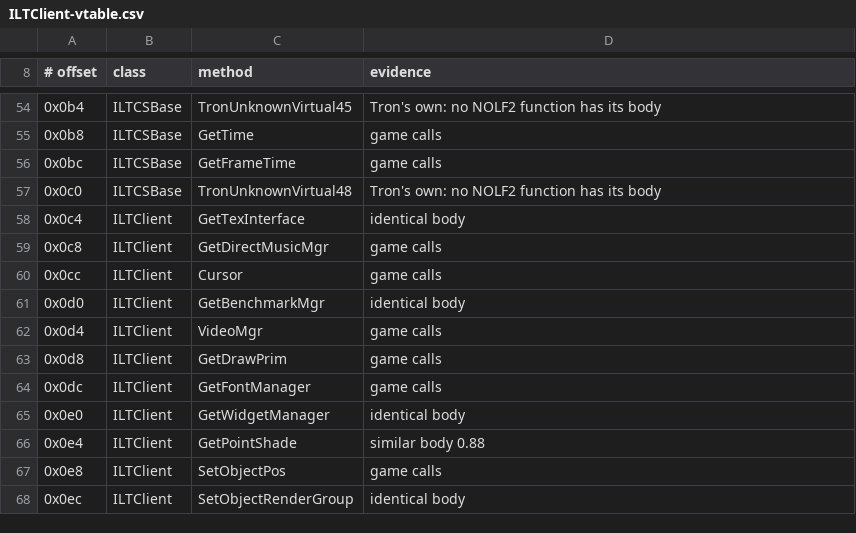
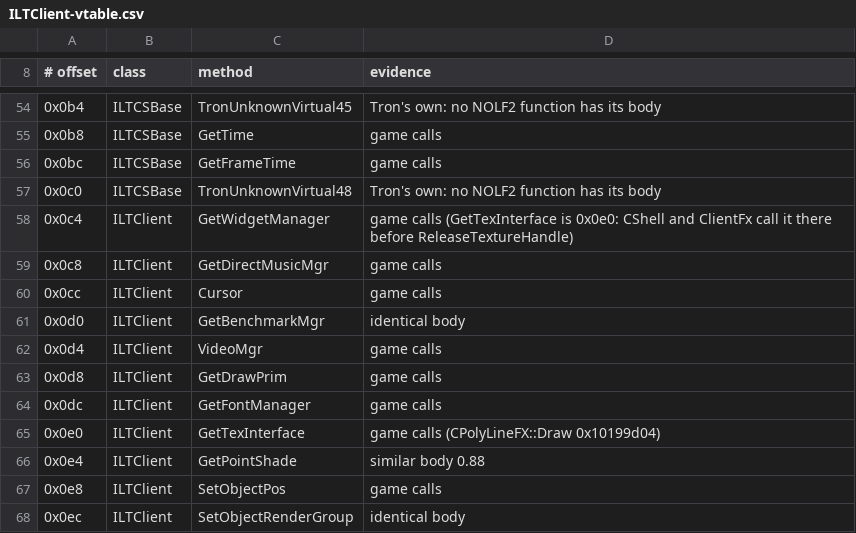
Before and after one commit to nolffan/tron20src, a CSV file: progress/engine/ILTClient-vtable.csv, drawn as a sheet; only a part is shown, gaps mark what is left out.

```diff
--- a/progress/engine/ILTClient-vtable.csv
+++ b/progress/engine/ILTClient-vtable.csv
@@ -57,3 +57,3 @@
 0x0c0,ILTCSBase,TronUnknownVirtual48,Tron's own: no NOLF2 function has its body
-0x0c4,ILTClient,GetTexInterface,identical body
+0x0c4,ILTClient,GetWidgetManager,game calls (GetTexInterface is 0x0e0: CShell and ClientFx call it there before ReleaseTextureHandle)
 0x0c8,ILTClient,GetDirectMusicMgr,game calls
@@ -64,3 +64,3 @@
 0x0dc,ILTClient,GetFontManager,game calls
-0x0e0,ILTClient,GetWidgetManager,identical body
+0x0e0,ILTClient,GetTexInterface,game calls (CPolyLineFX::Draw 0x10199d04)
 0x0e4,ILTClient,GetPointShade,similar body 0.88
```
Also changed, not shown: 1 other file.
